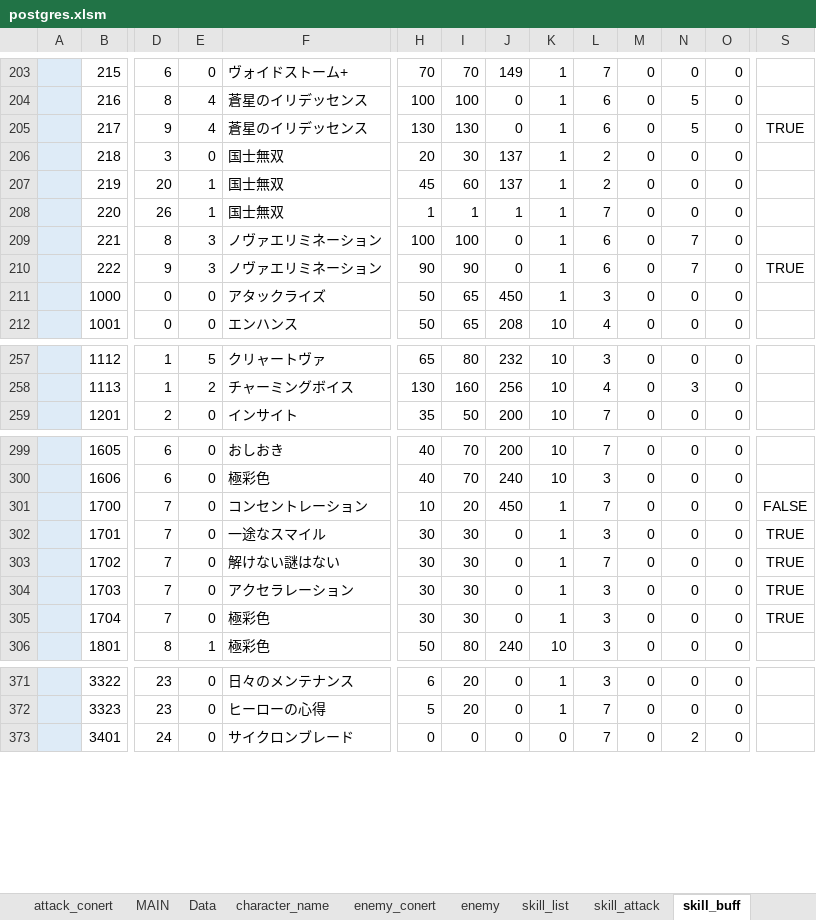
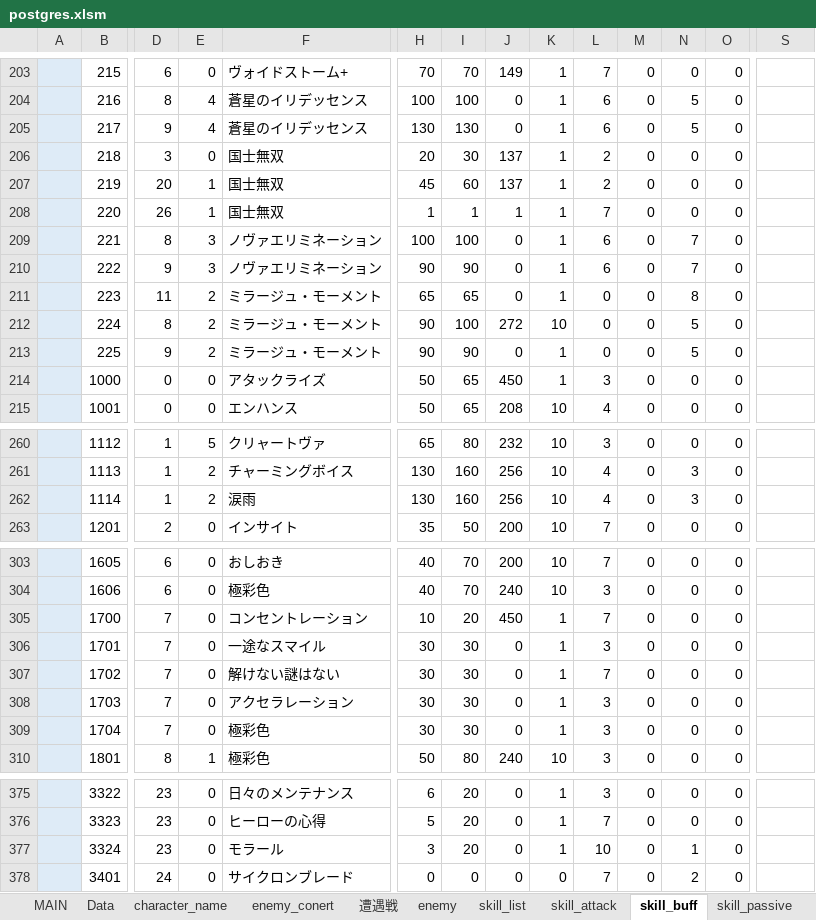
Before and after one commit to reliruleru00/hevburn, an Excel workbook: postgres.xlsm, sheet skill_buff, drawn as a sheet; only a part is shown, gaps mark what is left out; values as stored, in another font and other column widths than the file's, no borders; charts and pictures not drawn; addresses are those after the commit; rows hold the shown columns only; the diff covers the shown part only; the diff names each change by its address in the sheet, - before the commit and + after, or states it on an @@ line.

```diff
--- a/postgres.xlsm (sheet skill_buff)
+++ b/postgres.xlsm (sheet skill_buff)
+sheet tab: 遭遇戦
-S205: TRUE
+S205: (empty)
-S210: TRUE
+S210: (empty)
+row 211:  | 223 | 11 | 2 | ミラージュ・モーメント | 65 | 65 | 0 | 1 | 0 | 0 | 8 | 0
+row 212:  | 224 | 8 | 2 | ミラージュ・モーメント | 90 | 100 | 272 | 10 | 0 | 0 | 5 | 0
+row 213:  | 225 | 9 | 2 | ミラージュ・モーメント | 90 | 90 | 0 | 1 | 0 | 0 | 5 | 0
+row 262:  | 1114 | 1 | 2 | 涙雨 | 130 | 160 | 256 | 10 | 4 | 0 | 3 | 0
-S305: FALSE
+S305: (empty)
-S306:S309: TRUE
+S306:S309: (empty)
+row 377:  | 3324 | 23 | 0 | モラール | 3 | 20 | 0 | 1 | 10 | 0 | 1 | 0
```
Also changed, not shown: 31 edited cells and cell formats elsewhere in this sheet, sheet enemy_conert, sheet スタイル登録, sheet ability, sheet grade, sheet skill_list, sheet character_style, 4 more sheets, charts or pictures, 18 other files.
